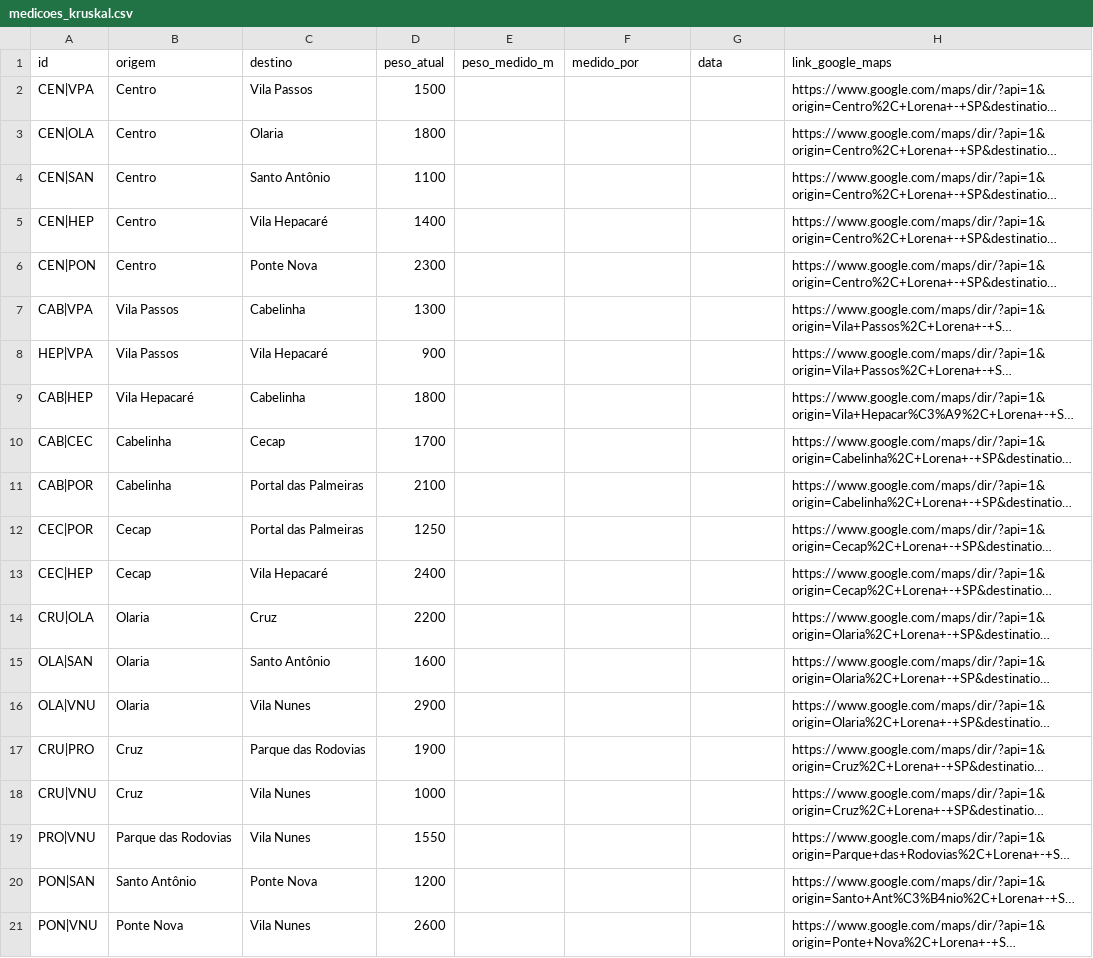
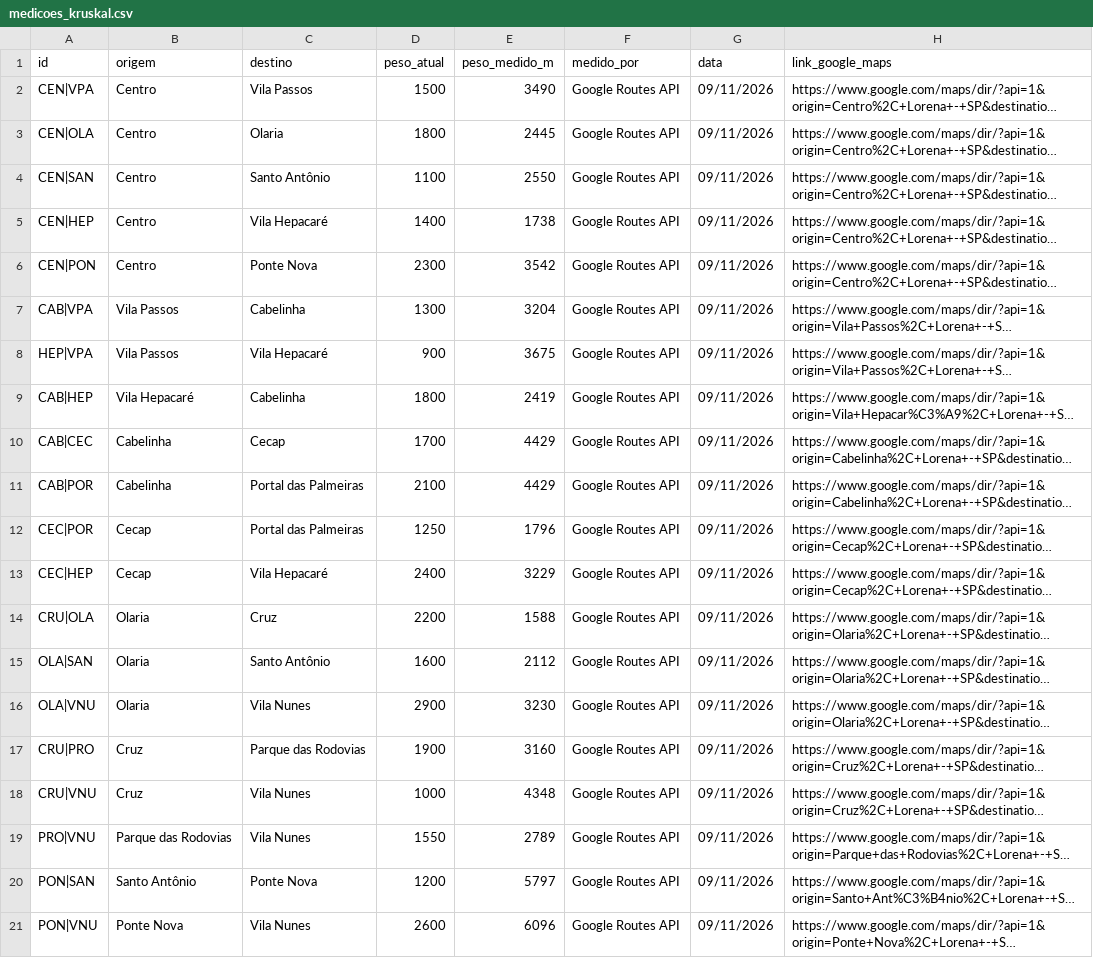
Before and after one commit to Martonidaz/Grafos-em-Acao, a CSV file: dados/medicoes_kruskal.csv, drawn as a sheet; long unchanged cells end in …; the diff names each change by its address in the sheet, - before the commit and + after, or states it on an @@ line.

```diff
--- a/dados/medicoes_kruskal.csv
+++ b/dados/medicoes_kruskal.csv
-E2 (peso_medido_m): (empty)
+E2 (peso_medido_m): 3490
-F2:F21 (medido_por): (empty)
+F2:F21 (medido_por): Google Routes API
-G2:G21 (data): (empty)
+G2:G21 (data): 09/11/2026
-E3 (peso_medido_m): (empty)
+E3 (peso_medido_m): 2445
-E4 (peso_medido_m): (empty)
+E4 (peso_medido_m): 2550
-E5 (peso_medido_m): (empty)
+E5 (peso_medido_m): 1738
-E6 (peso_medido_m): (empty)
+E6 (peso_medido_m): 3542
-E7 (peso_medido_m): (empty)
+E7 (peso_medido_m): 3204
-E8 (peso_medido_m): (empty)
+E8 (peso_medido_m): 3675
-E9 (peso_medido_m): (empty)
+E9 (peso_medido_m): 2419
-E10:E11 (peso_medido_m): (empty)
+E10:E11 (peso_medido_m): 4429
-E12 (peso_medido_m): (empty)
+E12 (peso_medido_m): 1796
-E13 (peso_medido_m): (empty)
+E13 (peso_medido_m): 3229
-E14 (peso_medido_m): (empty)
+E14 (peso_medido_m): 1588
-E15 (peso_medido_m): (empty)
+E15 (peso_medido_m): 2112
-E16 (peso_medido_m): (empty)
+E16 (peso_medido_m): 3230
-E17 (peso_medido_m): (empty)
+E17 (peso_medido_m): 3160
-E18 (peso_medido_m): (empty)
+E18 (peso_medido_m): 4348
-E19 (peso_medido_m): (empty)
+E19 (peso_medido_m): 2789
-E20 (peso_medido_m): (empty)
+E20 (peso_medido_m): 5797
-E21 (peso_medido_m): (empty)
+E21 (peso_medido_m): 6096
```
Also changed, not shown: dados/medicoes_dijkstra.csv.
